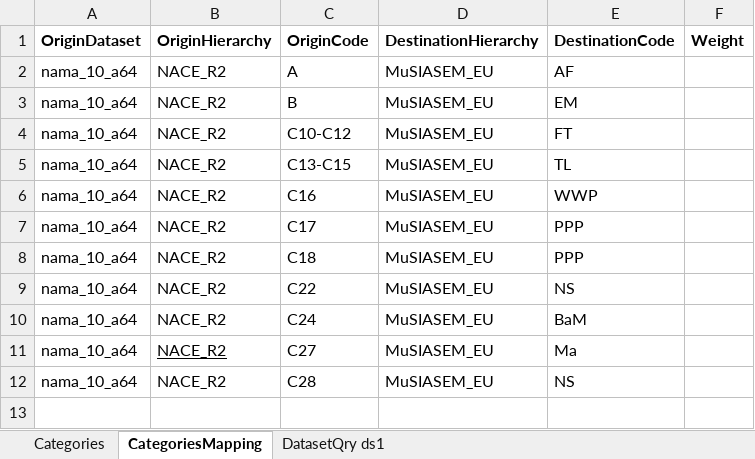
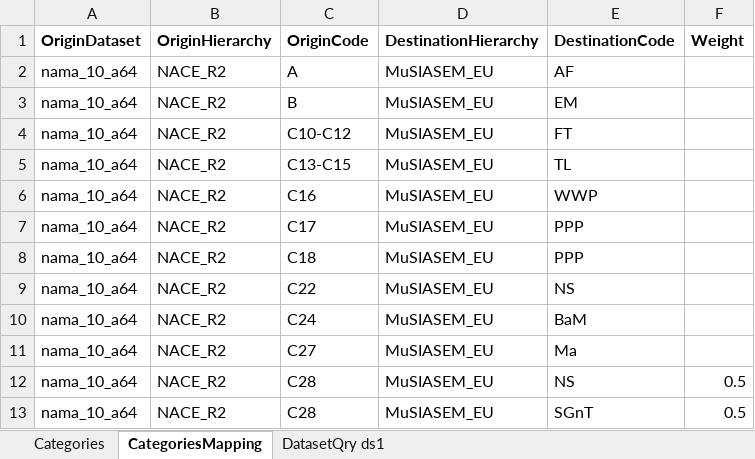
Before and after one commit to MAGIC-nexus/nis-backend, an Excel workbook: backend_tests/z_input_files/v2/09_many_to_many_mapping.xlsx, sheet CategoriesMapping, drawn as a sheet; values as stored, in another font and other column widths than the file's, no borders; the diff names each change by its address in the sheet, - before the commit and + after, or states it on an @@ line.

Commit message:
Many-to-many case working

```diff
--- a/backend_tests/z_input_files/v2/09_many_to_many_mapping.xlsx (sheet CategoriesMapping)
+++ b/backend_tests/z_input_files/v2/09_many_to_many_mapping.xlsx (sheet CategoriesMapping)
-B11 underline: on
+B11 underline: off
-F12 (Weight): (empty)
+F12 (Weight): 0.5
+row 13: nama_10_a64 | NACE_R2 | C28 | MuSIASEM_EU | SGnT | 0.5
```
Also changed, not shown: 3 other files.
